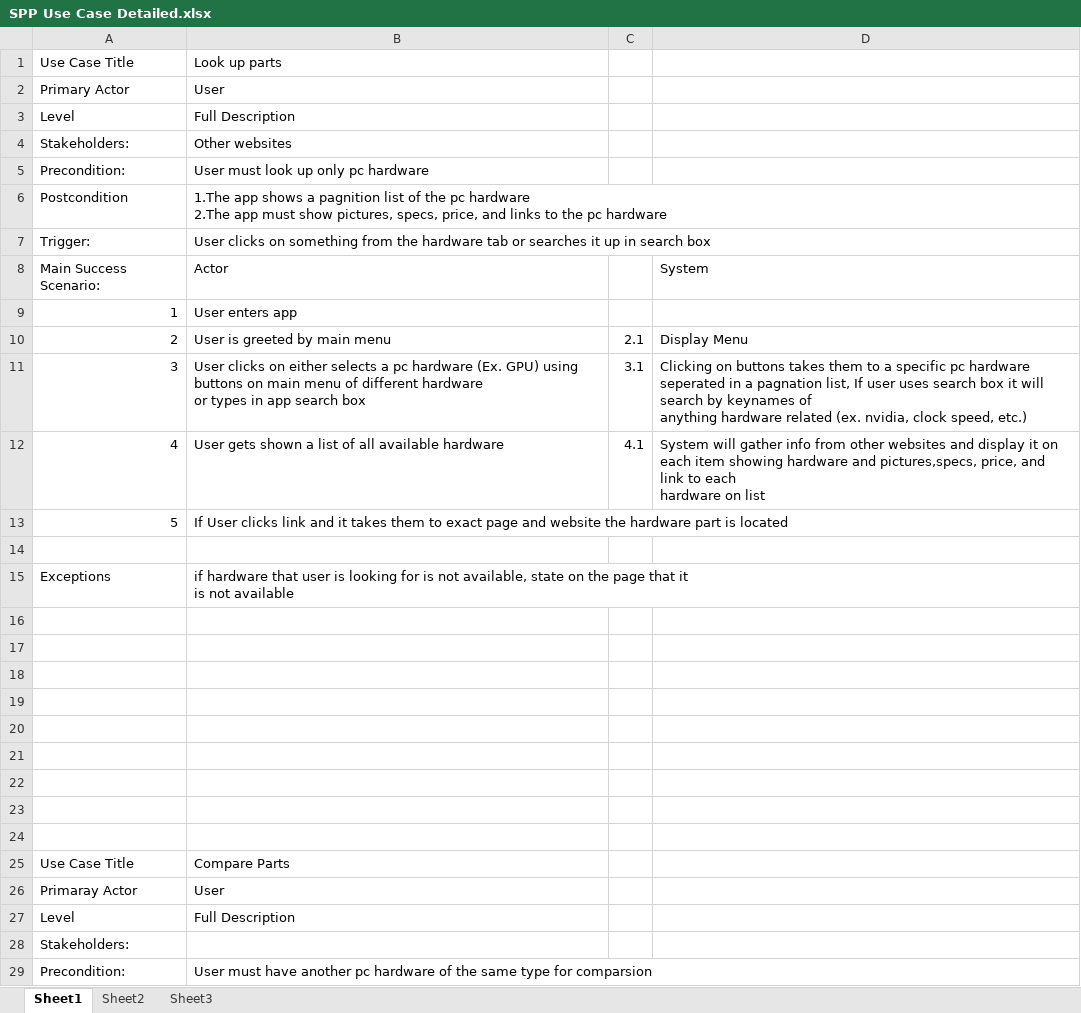
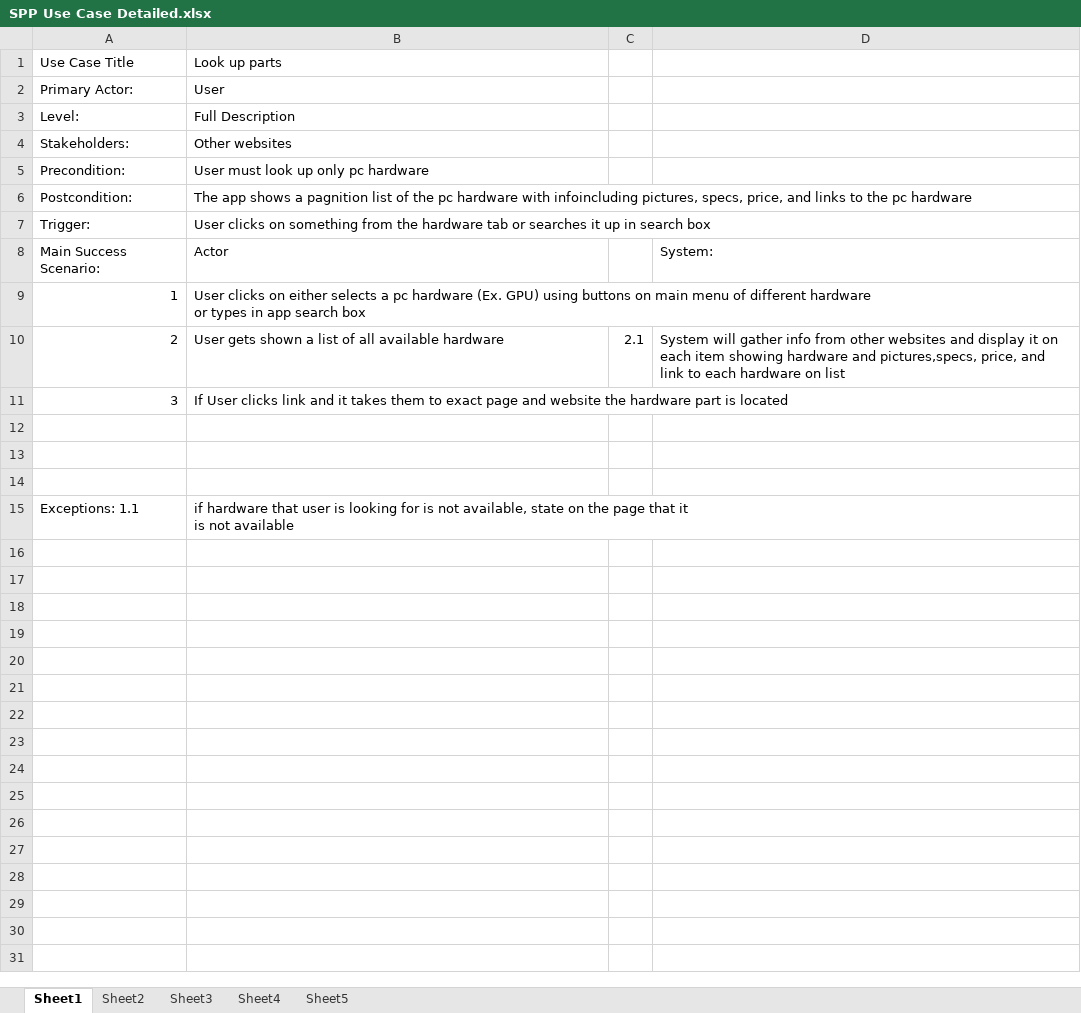
Before and after one commit to Fusedoom/Three-Stooges, an Excel workbook: SPP Use Case Detailed.xlsx, sheet Sheet1, drawn as a sheet; only a part is shown; values as stored, in another font and other column widths than the file's, no borders; charts and pictures not drawn; removed rows and columns are numbered as before the commit, all else as after; ↵ is a line break in a cell; the diff covers the shown part only; the diff names each change by its address in the sheet, - before the commit and + after, or states it on an @@ line.

Commit message:
Update SPP Use Case Detailed.xlsx

```diff
--- a/SPP Use Case Detailed.xlsx (sheet Sheet1)
+++ b/SPP Use Case Detailed.xlsx (sheet Sheet1)
+sheet tab: Sheet4
+sheet tab: Sheet5
-A2: Primary Actor
+A2: Primary Actor:
-A3: Level
+A3: Level:
-A6: Postcondition
+A6: Postcondition:
-B6: 1.The app shows a pagnition list of the pc hardware ↵ 2.The app must show pictures, specs,…
+B6: The app shows a pagnition list of the pc hardware with infoincluding pictures, specs,…
-D8: System
+D8: System:
-B9: User enters app
+B9: User clicks on either selects a pc hardware (Ex. GPU) using buttons on main menu of different hardware ↵ or types in app search box
-B10: User is greeted by main menu
+B10: User gets shown a list of all available hardware
-D10: Display Menu
+D10: System will gather info from other websites and display it on each item showing hardware and pictures,specs, price, and link to each hardware on list
-B11: User clicks on either selects a pc hardware (Ex. GPU) using buttons on main menu of different hardware ↵ or types in app search box
+B11: If User clicks link and it takes them to exact page and website the hardware part is located
-C11: 3.1
+C11: (empty)
-D11: Clicking on buttons takes them to a specific pc hardware seperated in a pagnation list, If user uses search box it will search by keynames of ↵ anything hardware related (ex. nvidia, clock speed, etc.)
+D11: (empty)
-row 12: 4 | User gets shown a list of all available hardware | 4.1 | System will gather info from other websites and display it on each item showing hardware and pictures,specs, price, and link to each ↵ hardware on list
-row 13: 5 | If User clicks link and it takes them to exact page and website the hardware part is located
-row 14: (empty)
-row 15: Exceptions | if hardware that user is looking for is not available, state on the page that it ↵ is not available
-row 15: (empty)
+row 15: Exceptions: 1.1 | if hardware that user is looking for is not available, state on the page that it ↵ is not available
-row 20: (empty)
-row 21: (empty)
-row 22: (empty)
-row 23: (empty)
-row 24: (empty)
-row 25: Use Case Title | Compare Parts
-row 26: Primaray Actor | User
-row 27: Level | Full Description
-row 28: Stakeholders:
-row 29: Precondition: | User must have another pc hardware of the same type for comparsion
```
Also changed, not shown: 71 removed rows elsewhere in this sheet, sheet Sheet3, sheet Sheet2, charts or pictures.
